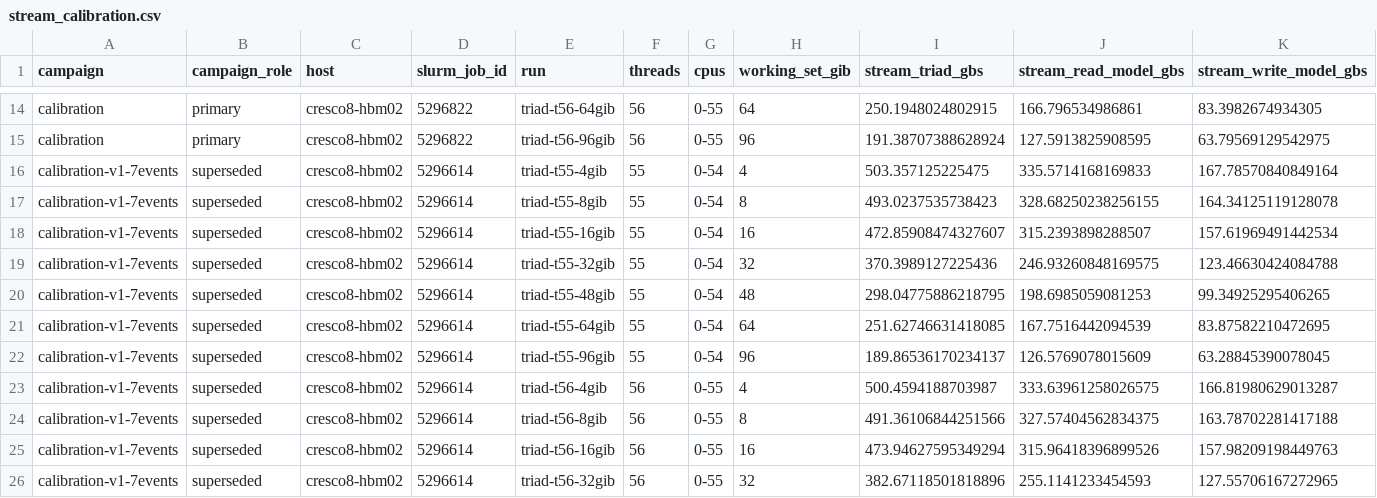
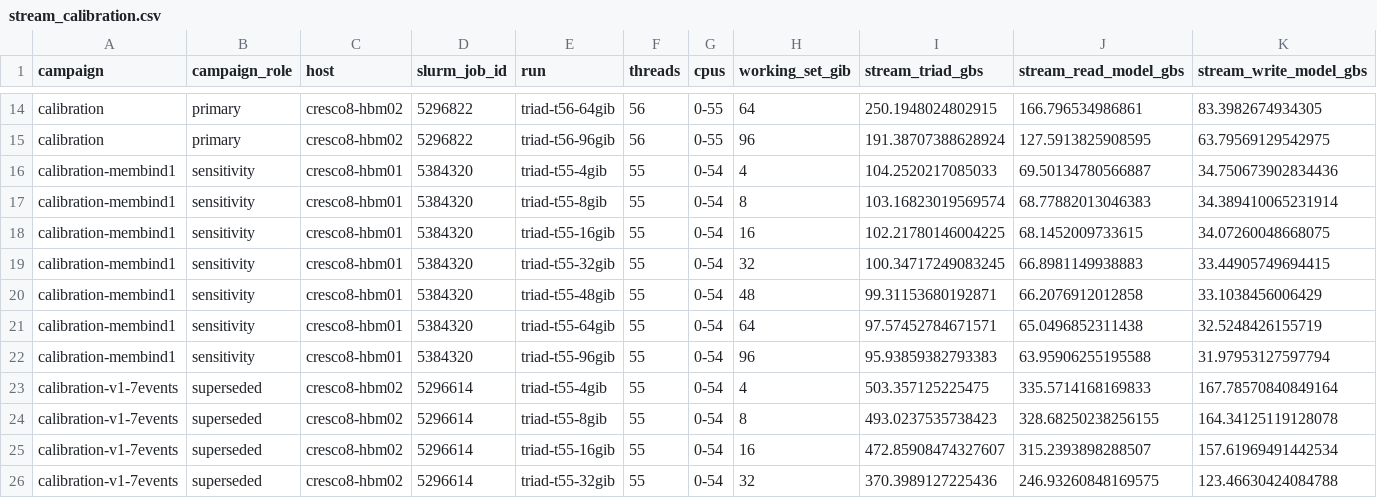
Before and after one commit to struggling-student/llm-backend-analysis, a CSV file: data/processed/stream_calibration.csv, drawn as a sheet; only a part is shown, gaps mark what is left out; the shorter side is filled out with more unchanged rows; rows hold the shown columns only; the diff names each change by its address in the sheet, - before the commit and + after, or states it on an @@ line.

Commit message:
feat(membind): remote-memory STREAM data, analysis module for the memory-node cells, PMU proxy limit
stream/calibration-membind1 synced and checksummed: 96-104 GB/s, and the core PMU read counter reads zero
reads with remote memory (capture 0.33), so remote-cell traffic is modelled from throughput.
analysis/membind.py (paired ratios, cell summary, implied bandwidth, remote roof, placement table) with tests.

```diff
--- a/data/processed/stream_calibration.csv
+++ b/data/processed/stream_calibration.csv
+row 16: calibration-membind1 | sensitivity | cresco8-hbm01 | 5384320 | triad-t55-4gib | 55 | 0-54 | 4 | 104.2520217085033 | 69.50134780566887 | 34.750673902834436
+row 17: calibration-membind1 | sensitivity | cresco8-hbm01 | 5384320 | triad-t55-8gib | 55 | 0-54 | 8 | 103.16823019569574 | 68.77882013046383 | 34.389410065231914
+row 18: calibration-membind1 | sensitivity | cresco8-hbm01 | 5384320 | triad-t55-16gib | 55 | 0-54 | 16 | 102.21780146004225 | 68.1452009733615 | 34.07260048668075
+row 19: calibration-membind1 | sensitivity | cresco8-hbm01 | 5384320 | triad-t55-32gib | 55 | 0-54 | 32 | 100.34717249083245 | 66.8981149938883 | 33.44905749694415
+row 20: calibration-membind1 | sensitivity | cresco8-hbm01 | 5384320 | triad-t55-48gib | 55 | 0-54 | 48 | 99.31153680192871 | 66.2076912012858 | 33.1038456006429
+row 21: calibration-membind1 | sensitivity | cresco8-hbm01 | 5384320 | triad-t55-64gib | 55 | 0-54 | 64 | 97.57452784671571 | 65.0496852311438 | 32.5248426155719
+row 22: calibration-membind1 | sensitivity | cresco8-hbm01 | 5384320 | triad-t55-96gib | 55 | 0-54 | 96 | 95.93859382793383 | 63.95906255195588 | 31.97953127597794
```
Also changed, not shown: data/processed/node_checks.csv, 16 other files.
